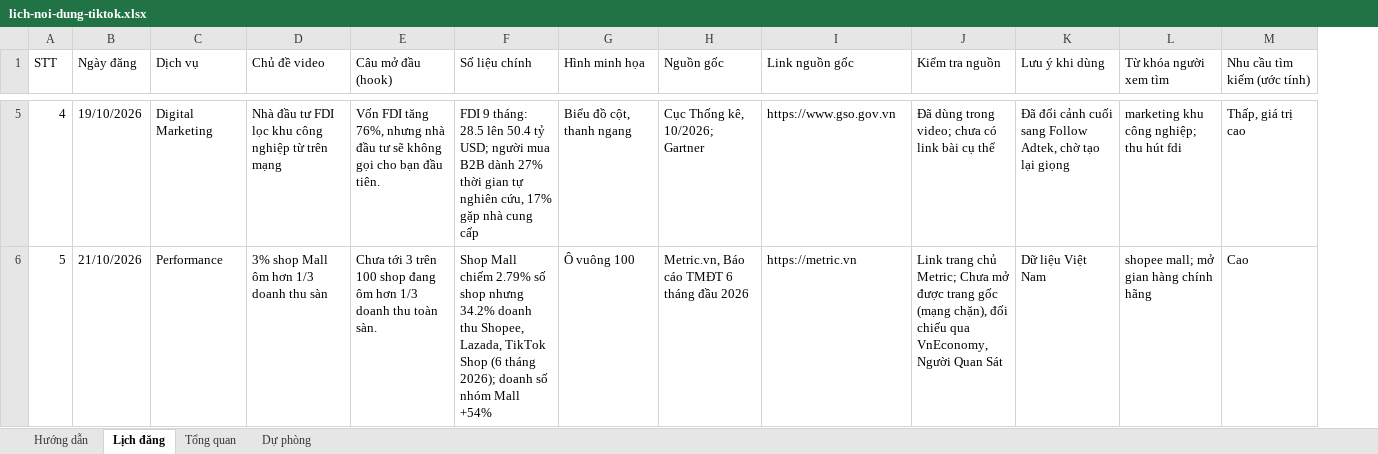
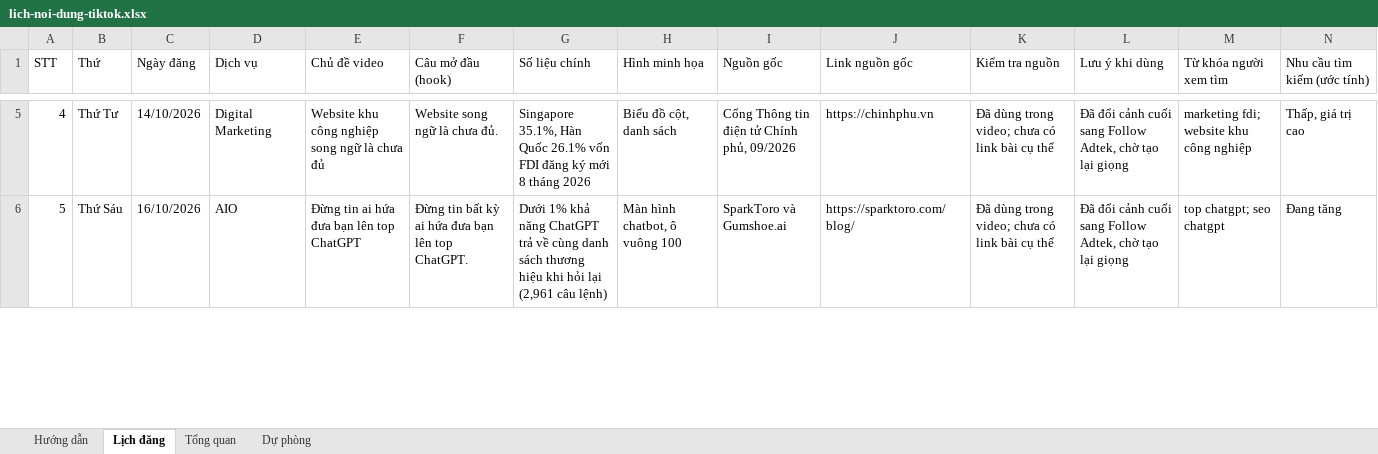
Before and after one commit to tinle47/Adtek_website, an Excel workbook: video/plan/lich-noi-dung-tiktok.xlsx, sheet Lịch đăng, drawn as a sheet; only a part is shown, gaps mark what is left out; values as stored, in another font and other column widths than the file's, no cell formats; charts and pictures not drawn; addresses are those after the commit; the diff covers the shown part only; the diff names each change by its address in the sheet, - before the commit and + after, or states it on an @@ line.

```diff
--- a/video/plan/lich-noi-dung-tiktok.xlsx (sheet Lịch đăng)
+++ b/video/plan/lich-noi-dung-tiktok.xlsx (sheet Lịch đăng)
+column B (Thứ), rows 5-6: Thứ Tư | Thứ Sáu
-C5 (Ngày đăng): 19/10/2026
+C5 (Ngày đăng): 14/10/2026
-E5 (Chủ đề video): Nhà đầu tư FDI lọc khu công nghiệp từ trên mạng
+E5 (Chủ đề video): Website khu công nghiệp song ngữ là chưa đủ
-F5 (Câu mở đầu (hook)): Vốn FDI tăng 76%, nhưng nhà đầu tư sẽ không gọi cho bạn đầu tiên.
+F5 (Câu mở đầu (hook)): Website song ngữ là chưa đủ.
-G5 (Số liệu chính): FDI 9 tháng: 28.5 lên 50.4 tỷ USD; người mua B2B dành 27% thời gian tự nghiên cứu, 17% gặp nhà cung cấp
+G5 (Số liệu chính): Singapore 35.1%, Hàn Quốc 26.1% vốn FDI đăng ký mới 8 tháng 2026
-H5 (Hình minh họa): Biểu đồ cột, thanh ngang
+H5 (Hình minh họa): Biểu đồ cột, danh sách
-I5 (Nguồn gốc): Cục Thống kê, 10/2026; Gartner
+I5 (Nguồn gốc): Cổng Thông tin điện tử Chính phủ, 09/2026
-J5 (Link nguồn gốc): https://www.gso.gov.vn
+J5 (Link nguồn gốc): https://chinhphu.vn
-M5 (Từ khóa người xem tìm): marketing khu công nghiệp; thu hút fdi
+M5 (Từ khóa người xem tìm): marketing fdi; website khu công nghiệp
-C6 (Ngày đăng): 21/10/2026
+C6 (Ngày đăng): 16/10/2026
-D6 (Dịch vụ): Performance
+D6 (Dịch vụ): AIO
-E6 (Chủ đề video): 3% shop Mall ôm hơn 1/3 doanh thu sàn
+E6 (Chủ đề video): Đừng tin ai hứa đưa bạn lên top ChatGPT
-F6 (Câu mở đầu (hook)): Chưa tới 3 trên 100 shop đang ôm hơn 1/3 doanh thu toàn sàn.
+F6 (Câu mở đầu (hook)): Đừng tin bất kỳ ai hứa đưa bạn lên top ChatGPT.
-G6 (Số liệu chính): Shop Mall chiếm 2.79% số shop nhưng 34.2% doanh thu Shopee, Lazada, TikTok Shop (6 tháng 2026); doanh số nhóm Mall +54%
+G6 (Số liệu chính): Dưới 1% khả năng ChatGPT trả về cùng danh sách thương hiệu khi hỏi lại (2,961 câu lệnh)
-H6 (Hình minh họa): Ô vuông 100
+H6 (Hình minh họa): Màn hình chatbot, ô vuông 100
-I6 (Nguồn gốc): Metric.vn, Báo cáo TMĐT 6 tháng đầu 2026
+I6 (Nguồn gốc): SparkToro và Gumshoe.ai
-J6 (Link nguồn gốc): https://metric.vn
+J6 (Link nguồn gốc): https://sparktoro.com/blog/
-K6 (Kiểm tra nguồn): Link trang chủ Metric; Chưa mở được trang gốc (mạng chặn), đối chiếu qua VnEconomy, Người Quan Sát
+K6 (Kiểm tra nguồn): Đã dùng trong video; chưa có link bài cụ thể
-L6 (Lưu ý khi dùng): Dữ liệu Việt Nam
+L6 (Lưu ý khi dùng): Đã đổi cảnh cuối sang Follow Adtek, chờ tạo lại giọng
-M6 (Từ khóa người xem tìm): shopee mall; mở gian hàng chính hãng
+M6 (Từ khóa người xem tìm): top chatgpt; seo chatgpt
-N6 (Nhu cầu tìm kiếm (ước tính)): Cao
+N6 (Nhu cầu tìm kiếm (ước tính)): Đang tăng
```
Also changed, not shown: 458 edited cells elsewhere in this sheet, sheet Hướng dẫn, cell formats, formulas that keep their value, 1 other file.
